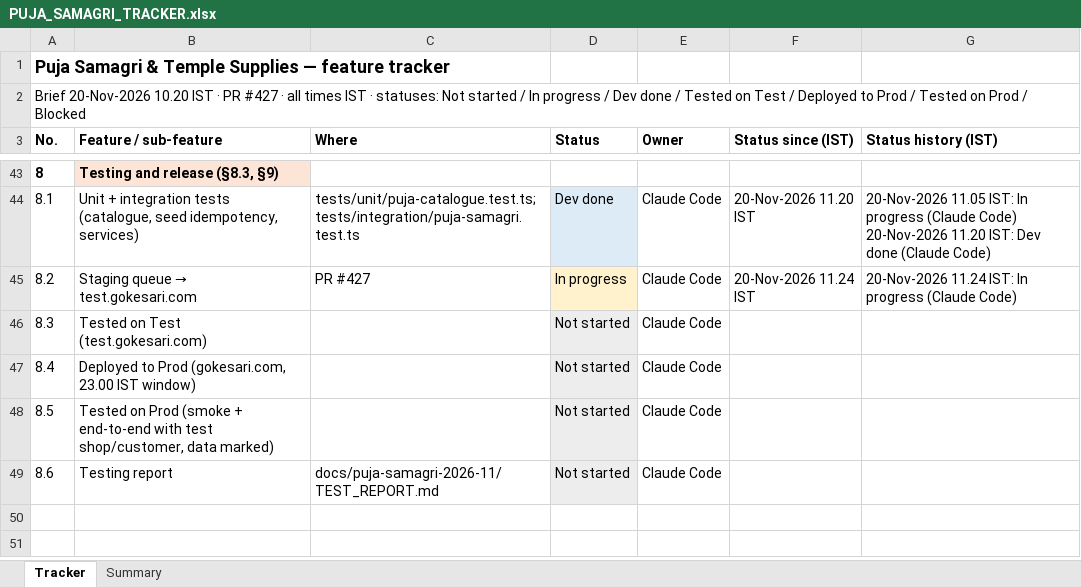
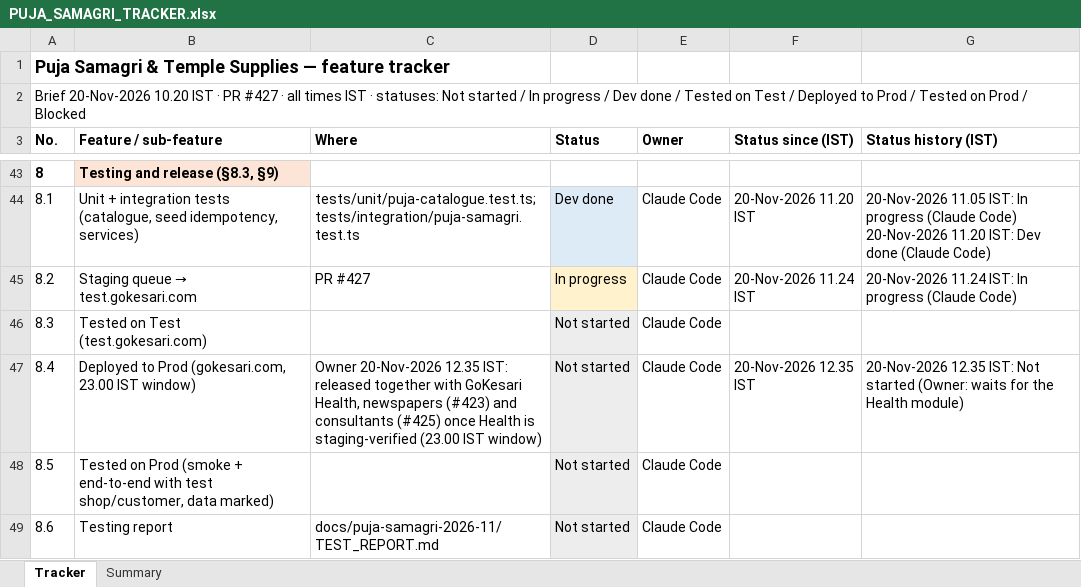
Before and after one commit to sanjaymorankar-debug/GoKesari, an Excel workbook: docs/puja-samagri-2026-11/PUJA_SAMAGRI_TRACKER.xlsx, sheet Tracker, drawn as a sheet; only a part is shown, gaps mark what is left out; values as stored, in another font and other column widths than the file's, no borders; the diff names each change by its address in the sheet, - before the commit and + after, or states it on an @@ line.

```diff
--- a/docs/puja-samagri-2026-11/PUJA_SAMAGRI_TRACKER.xlsx (sheet Tracker)
+++ b/docs/puja-samagri-2026-11/PUJA_SAMAGRI_TRACKER.xlsx (sheet Tracker)
-C47 (Where): (empty)
+C47 (Where): Owner 20-Nov-2026 12.35 IST: released together with GoKesari Health, newspapers (#423) and consultants (#425) once Health is staging-verified (23.00 IST window)
-F47 (Status since (IST)): (empty)
+F47 (Status since (IST)): 20-Nov-2026 12.35 IST
-G47 (Status history (IST)): (empty)
+G47 (Status history (IST)): 20-Nov-2026 12.35 IST: Not started (Owner: waits for the Health module)
```
Also changed, not shown: docs/puja-samagri-2026-11/PUJA_SAMAGRI_TEST_RESULTS_2026-11-20.xlsx, 14 other files.
